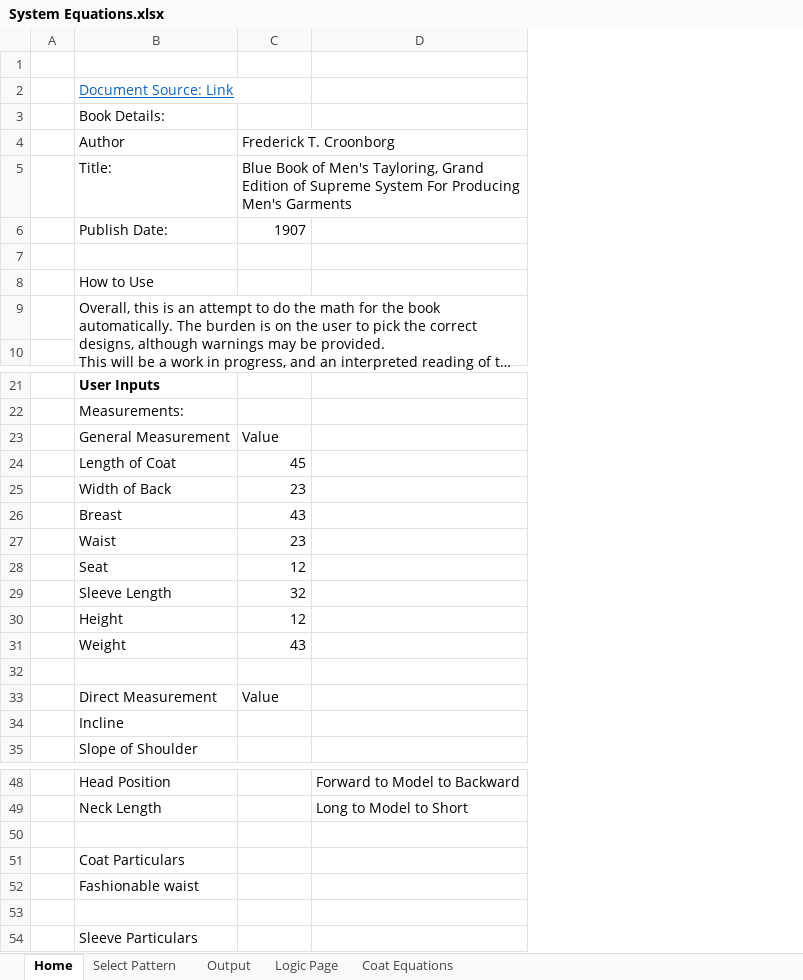
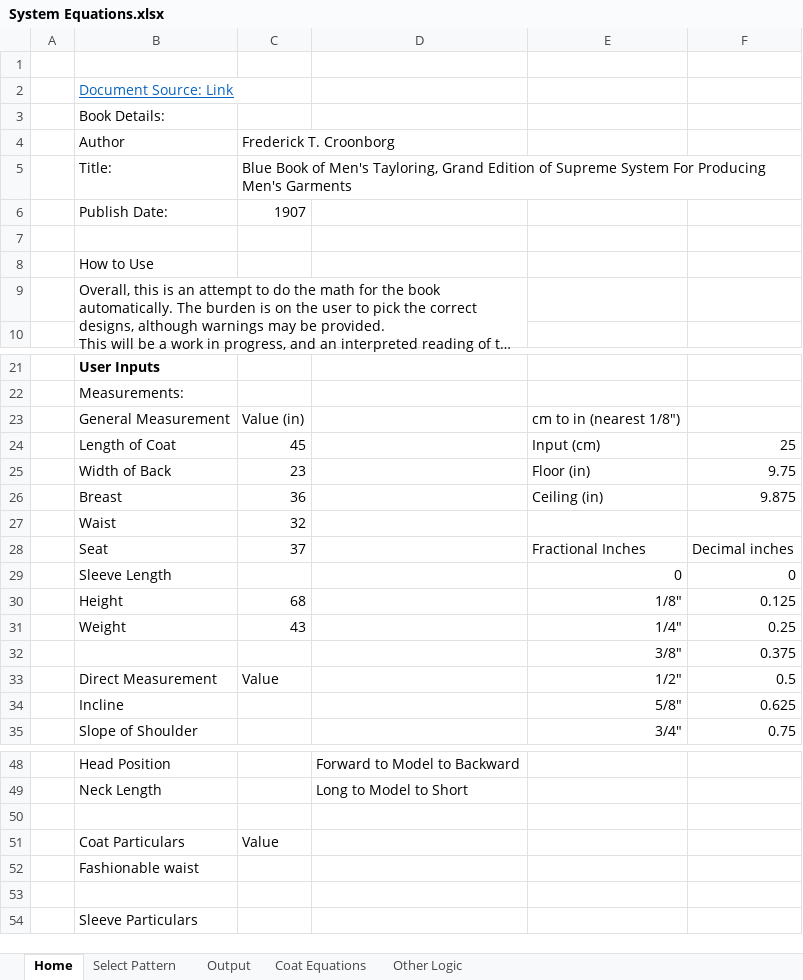
Before and after one commit to Tesseractcubed/InterpolationDraping, an Excel workbook: Supreme System Blue Book/System Equations.xlsx, sheet Home, drawn as a sheet; only a part is shown, gaps mark what is left out; long unchanged cells end in …; values as stored, in another font and other column widths than the file's, no borders; removed rows and columns are numbered as before the commit, all else as after; the diff covers the shown part only; the diff names each change by its address in the sheet, - before the commit and + after, or states it on an @@ line.

Commit message:
Update System Equations.xlsx

```diff
--- a/Supreme System Blue Book/System Equations.xlsx (sheet Home)
+++ b/Supreme System Blue Book/System Equations.xlsx (sheet Home)
-sheet tab: Logic Page
+sheet tab: Other Logic
@@ sheet tab order changed: Home | Select Pattern | Output | Coat Equations | Other Logic @@
+column E, rows 23-26: cm to in (nearest 1/8") | Input (cm) | Floor (in) | Ceiling (in); rows 31-35: 1/4" | 3/8" | 1/2" | 5/8" | 3/4"
+column F, rows 24-26: 25 | 9.75 | 9.875; rows 31-35: 0.25 | 0.375 | 0.5 | 0.625 | 0.75
-C23: Value
+C23: Value (in)
-C26: 43
+C26: 36
-row 27:  | Waist | 23
-row 28:  | Seat | 12
-B27: Sleeve Length
+B27: Waist
-row 30:  | Height | 12
+row 28:  | Seat | 37 |  | Fractional Inches | Decimal inches
+row 29:  | Sleeve Length |  |  | 0 | 0
+row 30:  | Height | 68 |  | 1/8" | 0.125
-row 32: (empty)
+row 32:  |  |  |  | 3/8" | 0.375
-C51: (empty)
+C51: Value
```
Also changed, not shown: 16 added rows elsewhere in this sheet, sheet Coat Equations, sheet Select Pattern, sheet Output.
